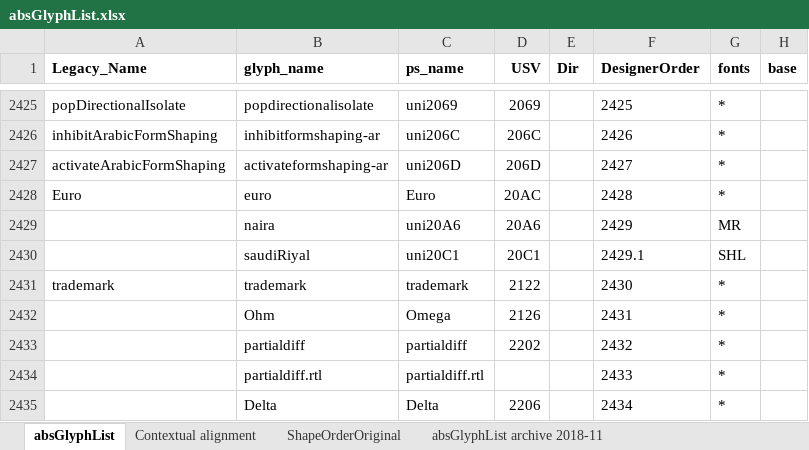
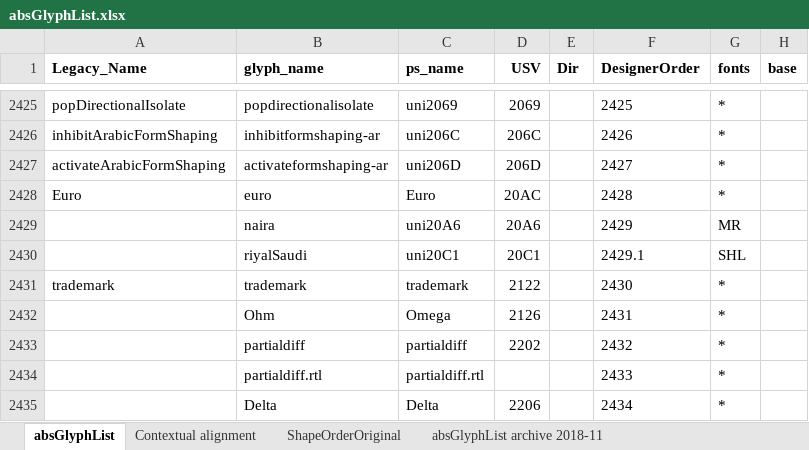
Before and after one commit to silnrsi/font-arab-tools, an Excel workbook: absGlyphList/absGlyphList.xlsx, sheet absGlyphList, drawn as a sheet; only a part is shown, gaps mark what is left out; values as stored, in another font and other column widths than the file's, no borders; charts and pictures not drawn; the diff names each change by its address in the sheet, - before the commit and + after, or states it on an @@ line.

Commit message:
Fix saudi riyal name.

```diff
--- a/absGlyphList/absGlyphList.xlsx (sheet absGlyphList)
+++ b/absGlyphList/absGlyphList.xlsx (sheet absGlyphList)
-B2430 (glyph_name): saudiRiyal
+B2430 (glyph_name): riyalSaudi
```
Also changed, not shown: 1 other file.
